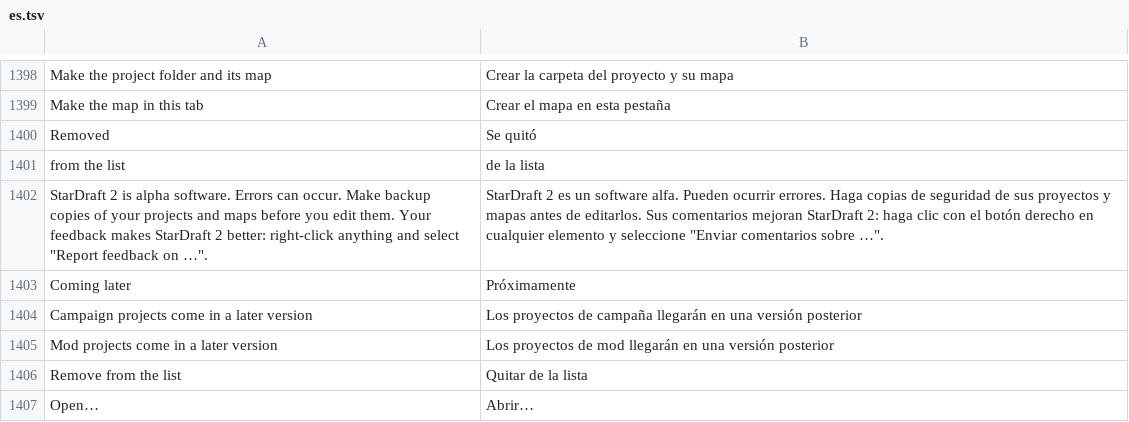
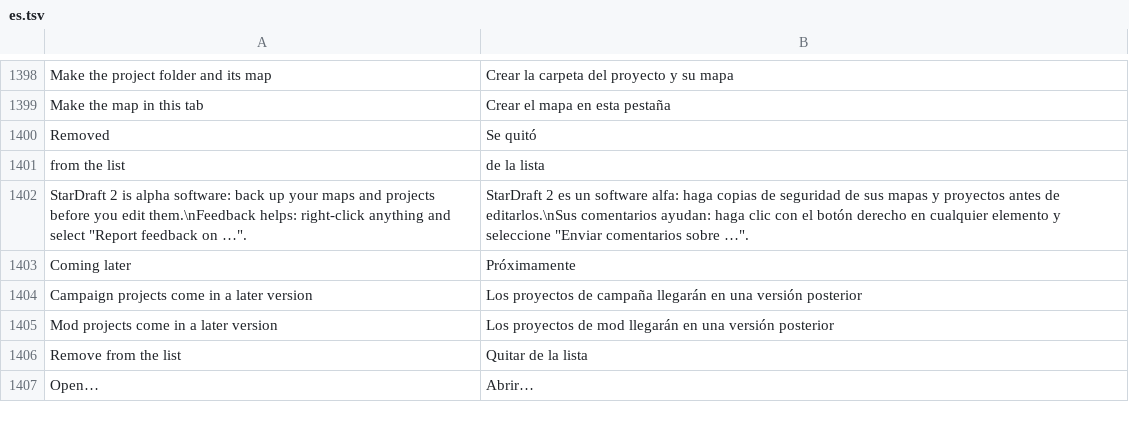
Before and after one commit to stardraft-editor/stardraft, a TSV file: apps/editor/res/lang/es.tsv, drawn as a sheet; only a part is shown, gaps mark what is left out; removed rows and columns are numbered as before the commit, all else as after; the diff names each change by its address in the sheet, - before the commit and + after, or states it on an @@ line.

```diff
--- a/apps/editor/res/lang/es.tsv
+++ b/apps/editor/res/lang/es.tsv
-row 1402: StarDraft 2 is alpha software. Errors can occur. Make backup copies of your projects and maps before you edit them. Your feedback makes StarDraft 2 better: right-click anything and select "Report feedback on …". | StarDraft 2 es un software alfa. Pueden ocurrir errores. Haga copias de seguridad de sus proyectos y mapas antes de editarlos. Sus comentarios mejoran StarDraft 2: haga clic con el botón derecho en cualquier elemento y seleccione "Enviar comentarios sobre …".
+row 1402: StarDraft 2 is alpha software: back up your maps and projects before you edit them.\nFeedback helps: right-click anything and select "Report feedback on …". | StarDraft 2 es un software alfa: haga copias de seguridad de sus mapas y proyectos antes de editarlos.\nSus comentarios ayudan: haga clic con el botón derecho en cualquier elemento y seleccione "Enviar comentarios sobre …".
```
Also changed, not shown: apps/editor/res/lang/ko.tsv, apps/editor/res/lang/ru.tsv, 6 other files.
